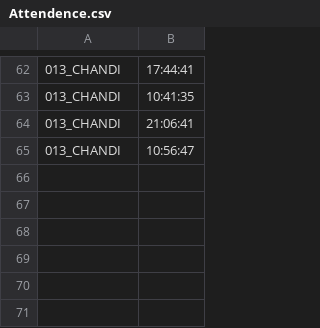
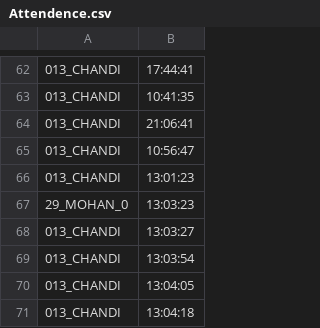
Before and after one commit to chandiallaka/Face-Recognition-Attendance-System, a CSV file: Attendence.csv, drawn as a sheet; only a part is shown, gaps mark what is left out; the diff names each change by its address in the sheet, - before the commit and + after, or states it on an @@ line.

```diff
--- a/Attendence.csv
+++ b/Attendence.csv
+row 66: 013_CHANDI | 13:01:23
+row 67: 29_MOHAN_0 | 13:03:23
+row 68: 013_CHANDI | 13:03:27
+row 69: 013_CHANDI | 13:03:54
+row 70: 013_CHANDI | 13:04:05
+row 71: 013_CHANDI | 13:04:18
```
Also changed, not shown: 4 other files.
